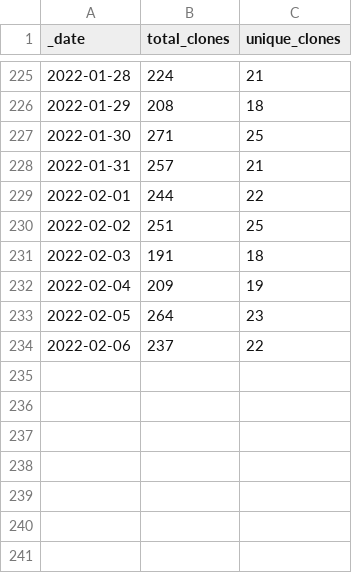
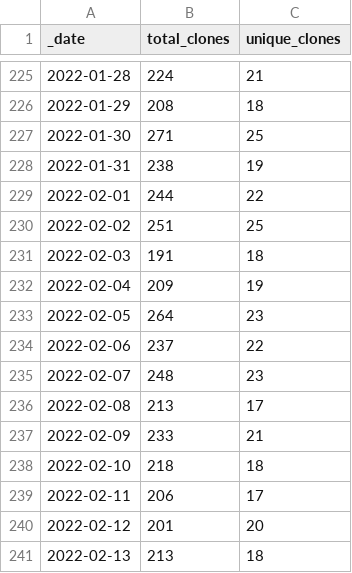
Before and after one commit to AlexRogalskiy/scala-patterns, a CSV file: traffic/clones.csv, drawn as a sheet; only a part is shown, gaps mark what is left out.

Commit message:
GitHub traffic

```diff
--- a/traffic/clones.csv
+++ b/traffic/clones.csv
@@ -227,3 +227,3 @@ _date,total_clones,unique_clones
 2022-01-30,271,25
-2022-01-31,257,21
+2022-01-31,238,19
 2022-02-01,244,22
@@ -234 +234,8 @@ _date,total_clones,unique_clones
 2022-02-06,237,22
+2022-02-07,248,23
+2022-02-08,213,17
+2022-02-09,233,21
+2022-02-10,218,18
+2022-02-11,206,17
+2022-02-12,201,20
+2022-02-13,213,18
```
Also changed, not shown: 1 other file.
